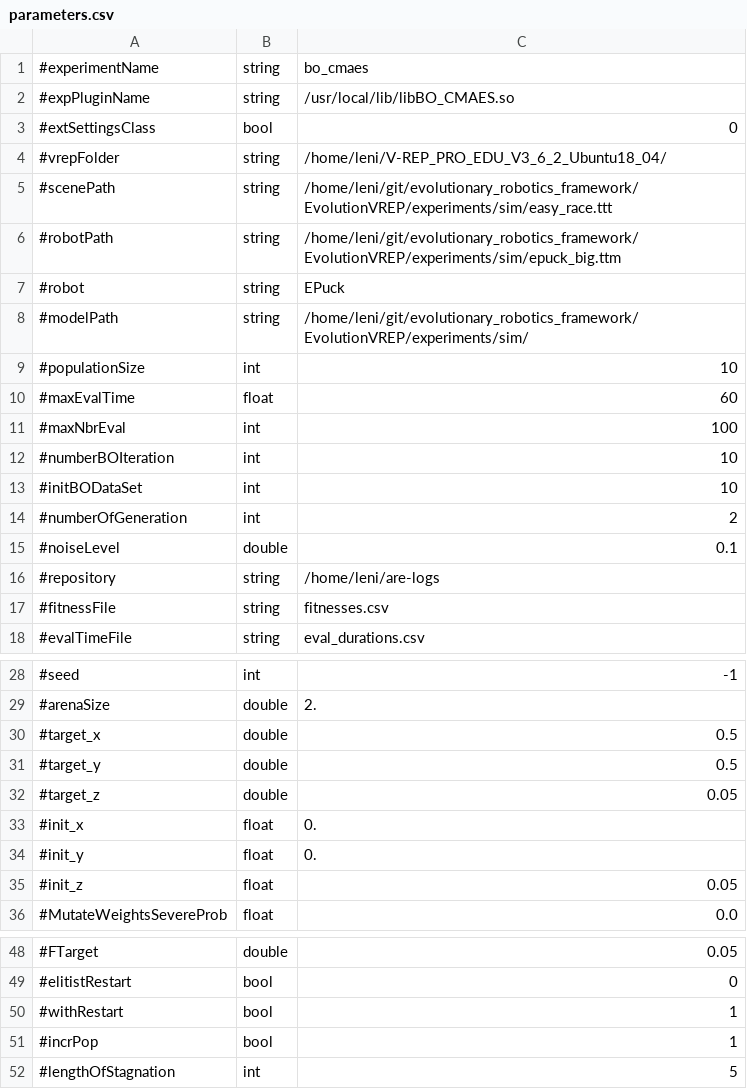
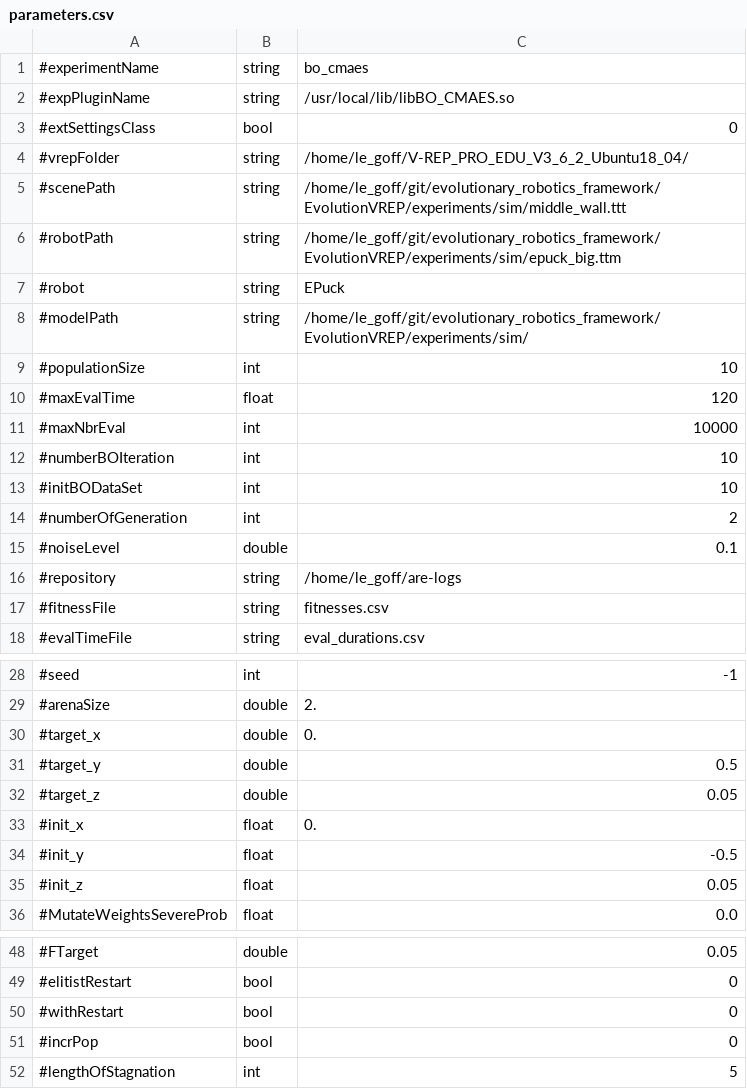
Before and after one commit to AutonomousRoboticEvolution/AREFramework, a CSV file: EvolutionVREP/experiments/bo_cmaes/parameters.csv, drawn as a sheet; only a part is shown, gaps mark what is left out; the diff covers the shown part only.

Commit message:
working version of BO CMAES

```diff
--- a/EvolutionVREP/experiments/bo_cmaes/parameters.csv
+++ b/EvolutionVREP/experiments/bo_cmaes/parameters.csv
@@ -3,10 +3,10 @@
 #extSettingsClass,bool,0
-#vrepFolder,string,/home/leni/V-REP_PRO_EDU_V3_6_2_Ubuntu18_04/
-#scenePath,string,/home/leni/git/evolutionary_robotics_framework/EvolutionVREP/experiments/sim/easy_race.ttt
-#robotPath,string,/home/leni/git/evolutionary_robotics_framework/EvolutionVREP/experiments/sim/epuck_big.ttm
+#vrepFolder,string,/home/le_goff/V-REP_PRO_EDU_V3_6_2_Ubuntu18_04/
+#scenePath,string,/home/le_goff/git/evolutionary_robotics_framework/EvolutionVREP/experiments/sim/middle_wall.ttt
+#robotPath,string,/home/le_goff/git/evolutionary_robotics_framework/EvolutionVREP/experiments/sim/epuck_big.ttm
 #robot,string,EPuck
-#modelPath,string,/home/leni/git/evolutionary_robotics_framework/EvolutionVREP/experiments/sim/
+#modelPath,string,/home/le_goff/git/evolutionary_robotics_framework/EvolutionVREP/experiments/sim/
 #populationSize,int,10
-#maxEvalTime,float,60
-#maxNbrEval,int,100
+#maxEvalTime,float,120
+#maxNbrEval,int,10000
 #numberBOIteration,int,10
@@ -15,3 +15,3 @@
 #noiseLevel,double,0.1
-#repository,string,/home/leni/are-logs
+#repository,string,/home/le_goff/are-logs
 #fitnessFile,string,fitnesses.csv
@@ -29,3 +29,3 @@
 #arenaSize,double,2.
-#target_x,double,0.5
+#target_x,double,0.
 #target_y,double,0.5
@@ -33,3 +33,3 @@
 #init_x,float,0.
-#init_y,float,0.
+#init_y,float,-0.5
 #init_z,float,0.05
@@ -49,4 +49,4 @@
 #elitistRestart,bool,0
-#withRestart,bool,1
-#incrPop,bool,1
+#withRestart,bool,0
+#incrPop,bool,0
 #lengthOfStagnation,int,5
```
Also changed, not shown: 1 edited cell elsewhere in this file, 2 other files.
